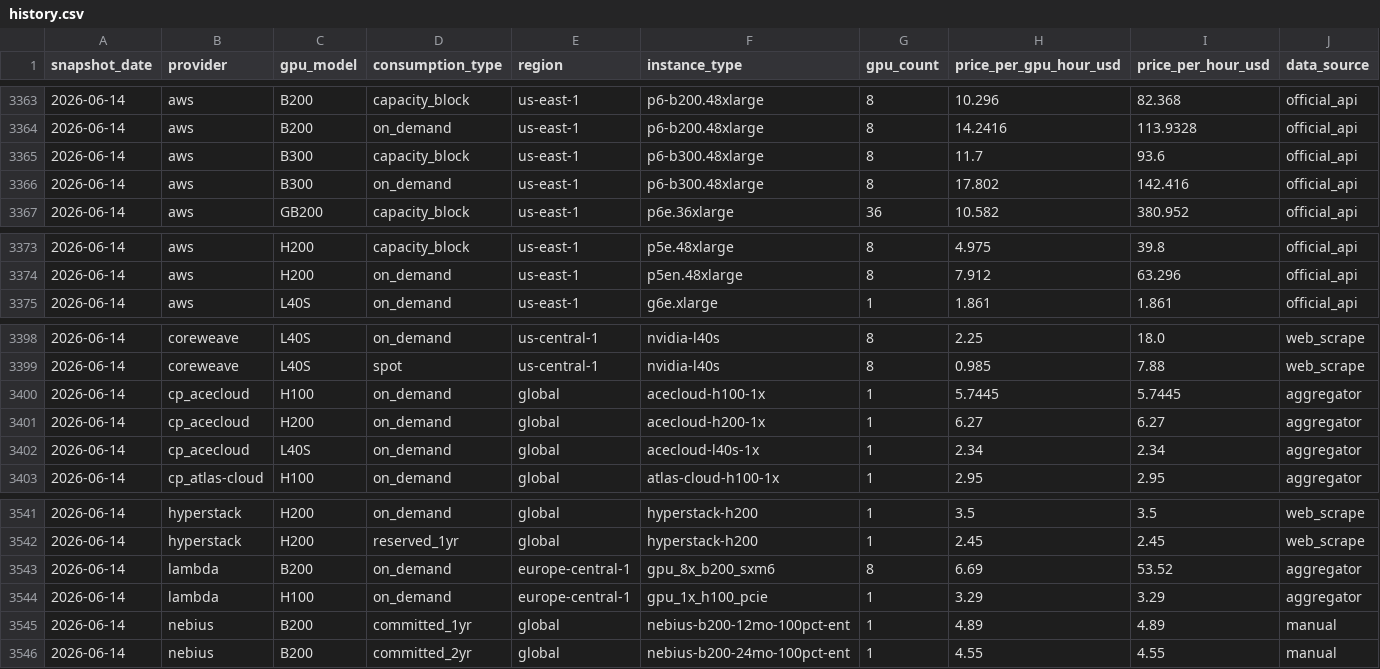
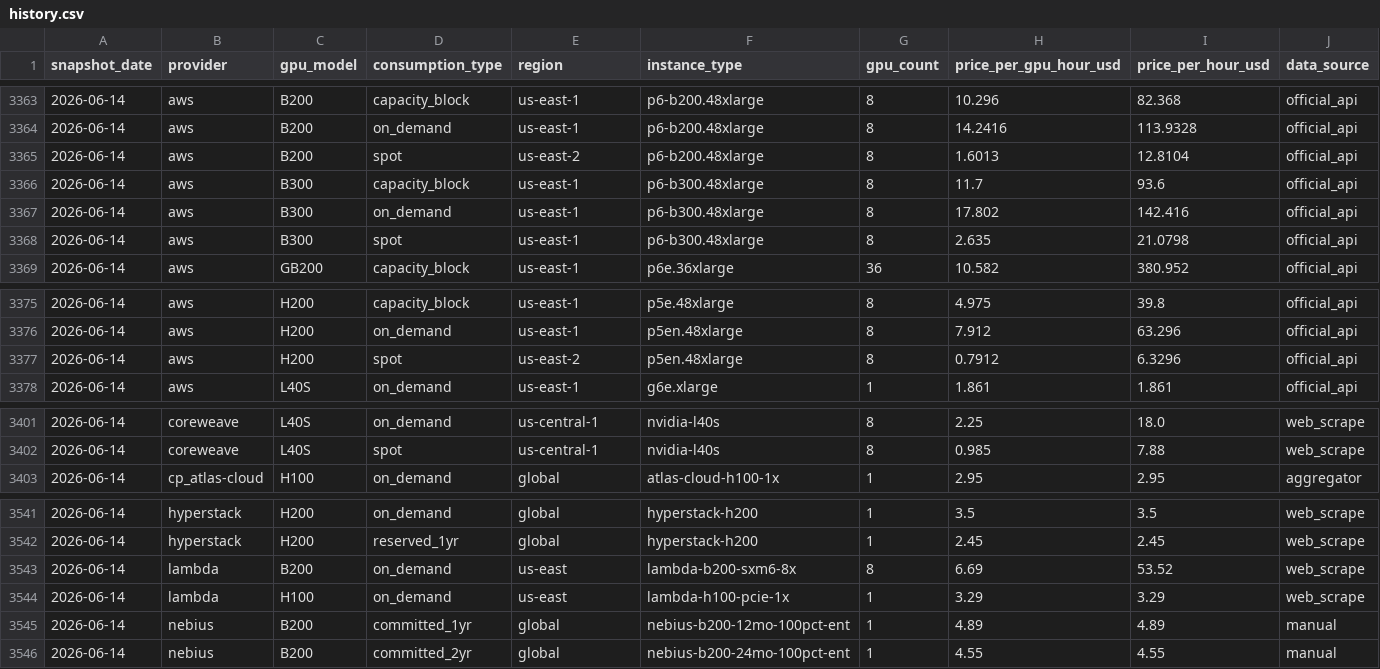
Before and after one commit to koen-nebius/price-monitor, a CSV file: store/history.csv, drawn as a sheet; only a part is shown, gaps mark what is left out.

```diff
--- a/store/history.csv
+++ b/store/history.csv
@@ -3364,4 +3364,6 @@ snapshot_date,provider,gpu_model,consumption_type,region,instance_type,gpu_count
 2026-06-14,aws,B200,on_demand,us-east-1,p6-b200.48xlarge,8,14.2416,113.9328,official_api
+2026-06-14,aws,B200,spot,us-east-2,p6-b200.48xlarge,8,1.6013,12.8104,official_api
 2026-06-14,aws,B300,capacity_block,us-east-1,p6-b300.48xlarge,8,11.7,93.6,official_api
 2026-06-14,aws,B300,on_demand,us-east-1,p6-b300.48xlarge,8,17.802,142.416,official_api
+2026-06-14,aws,B300,spot,us-east-1,p6-b300.48xlarge,8,2.635,21.0798,official_api
 2026-06-14,aws,GB200,capacity_block,us-east-1,p6e.36xlarge,36,10.582,380.952,official_api
@@ -3374,2 +3376,3 @@ snapshot_date,provider,gpu_model,consumption_type,region,instance_type,gpu_count
 2026-06-14,aws,H200,on_demand,us-east-1,p5en.48xlarge,8,7.912,63.296,official_api
+2026-06-14,aws,H200,spot,us-east-2,p5en.48xlarge,8,0.7912,6.3296,official_api
 2026-06-14,aws,L40S,on_demand,us-east-1,g6e.xlarge,1,1.861,1.861,official_api
@@ -3399,5 +3402,2 @@ snapshot_date,provider,gpu_model,consumption_type,region,instance_type,gpu_count
 2026-06-14,coreweave,L40S,spot,us-central-1,nvidia-l40s,8,0.985,7.88,web_scrape
-2026-06-14,cp_acecloud,H100,on_demand,global,acecloud-h100-1x,1,5.7445,5.7445,aggregator
-2026-06-14,cp_acecloud,H200,on_demand,global,acecloud-h200-1x,1,6.27,6.27,aggregator
-2026-06-14,cp_acecloud,L40S,on_demand,global,acecloud-l40s-1x,1,2.34,2.34,aggregator
 2026-06-14,cp_atlas-cloud,H100,on_demand,global,atlas-cloud-h100-1x,1,2.95,2.95,aggregator
@@ -3542,4 +3542,4 @@ snapshot_date,provider,gpu_model,consumption_type,region,instance_type,gpu_count
 2026-06-14,hyperstack,H200,reserved_1yr,global,hyperstack-h200,1,2.45,2.45,web_scrape
-2026-06-14,lambda,B200,on_demand,europe-central-1,gpu_8x_b200_sxm6,8,6.69,53.52,aggregator
-2026-06-14,lambda,H100,on_demand,europe-central-1,gpu_1x_h100_pcie,1,3.29,3.29,aggregator
+2026-06-14,lambda,B200,on_demand,us-east,lambda-b200-sxm6-8x,8,6.69,53.52,web_scrape
+2026-06-14,lambda,H100,on_demand,us-east,lambda-h100-pcie-1x,1,3.29,3.29,web_scrape
 2026-06-14,nebius,B200,committed_1yr,global,nebius-b200-12mo-100pct-ent,1,4.89,4.89,manual
```
Also changed, not shown: 2 other files.
